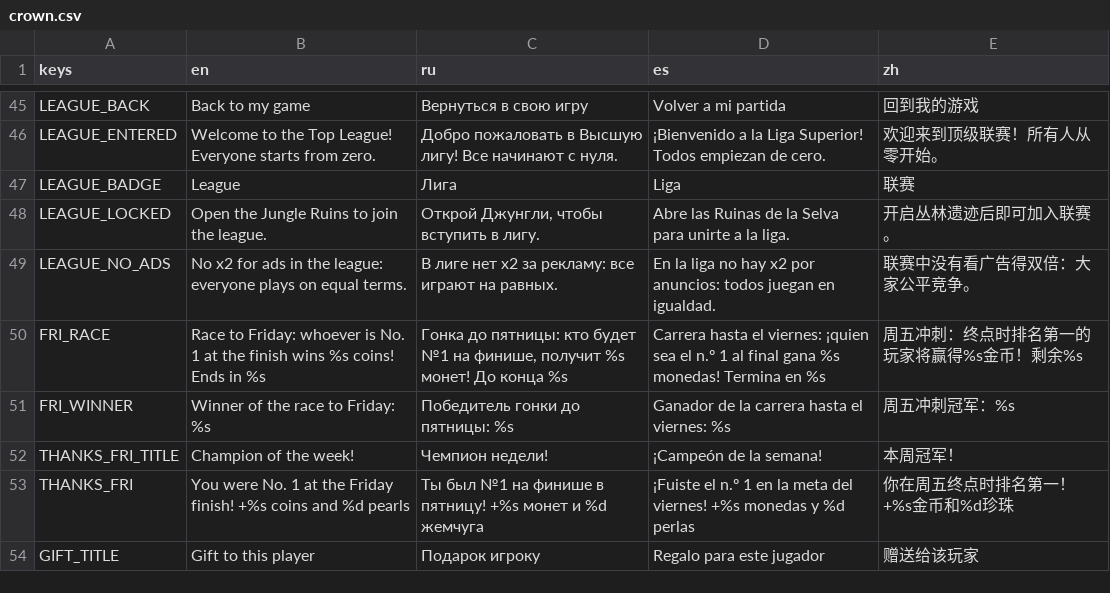
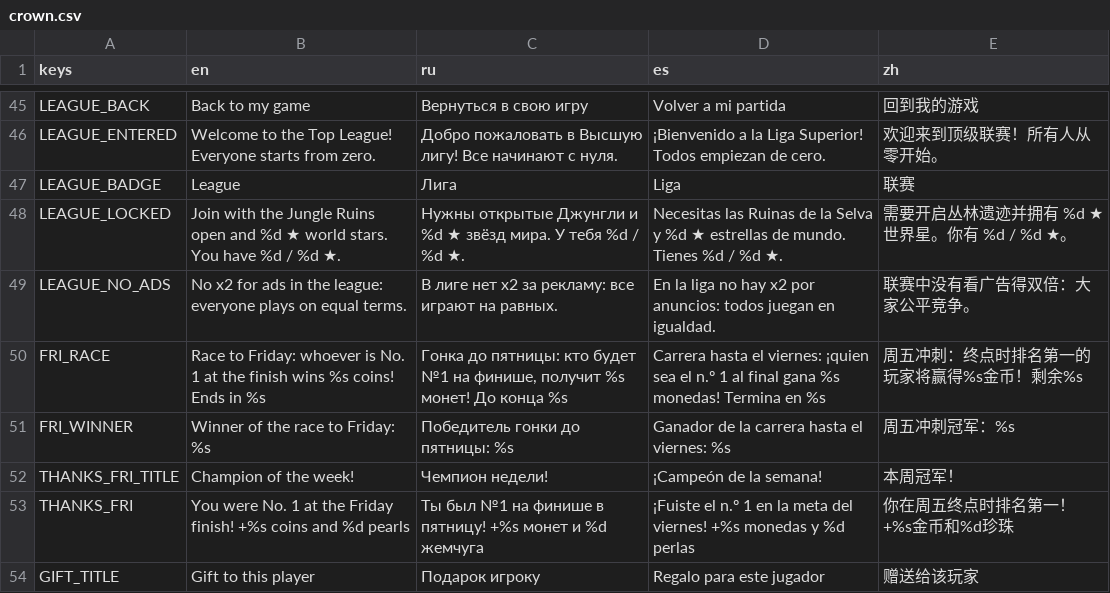
Before and after one commit to gonempxr/colarlight, a CSV file: game/i18n/crown.csv, drawn as a sheet; only a part is shown, gaps mark what is left out; the diff names each change by its address in the sheet, - before the commit and + after, or states it on an @@ line.

```diff
--- a/game/i18n/crown.csv
+++ b/game/i18n/crown.csv
-B48 (en): Open the Jungle Ruins to join the league.
+B48 (en): Join with the Jungle Ruins open and %d ★ world stars. You have %d / %d ★.
-C48 (ru): Открой Джунгли, чтобы вступить в лигу.
+C48 (ru): Нужны открытые Джунгли и %d ★ звёзд мира. У тебя %d / %d ★.
-D48 (es): Abre las Ruinas de la Selva para unirte a la liga.
+D48 (es): Necesitas las Ruinas de la Selva y %d ★ estrellas de mundo. Tienes %d / %d ★.
-E48 (zh): 开启丛林遗迹后即可加入联赛。
+E48 (zh): 需要开启丛林遗迹并拥有 %d ★ 世界星。你有 %d / %d ★。
```
Also changed, not shown: 7 other files.
